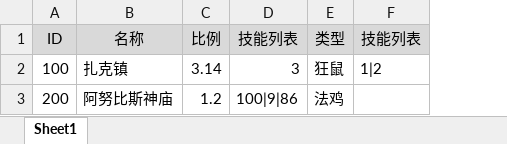
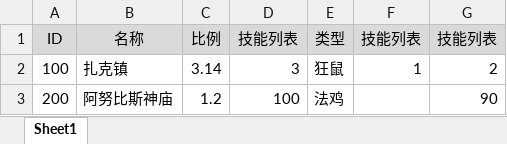
Before and after one commit to davyxu/tabtoy, an Excel workbook: v3/example/xlsx/Data.xlsx, sheet Sheet1, drawn as a sheet; values as stored, in another font and other column widths than the file's, no borders; the diff names each change by its address in the sheet, - before the commit and + after, or states it on an @@ line.

```diff
--- a/v3/example/xlsx/Data.xlsx (sheet Sheet1)
+++ b/v3/example/xlsx/Data.xlsx (sheet Sheet1)
+column G, rows 1-3: 技能列表 | 2 | 90
-F2: 1|2
+F2: 1
-D3: 100|9|86
+D3: 100
```
Also changed, not shown: 14 other files.
